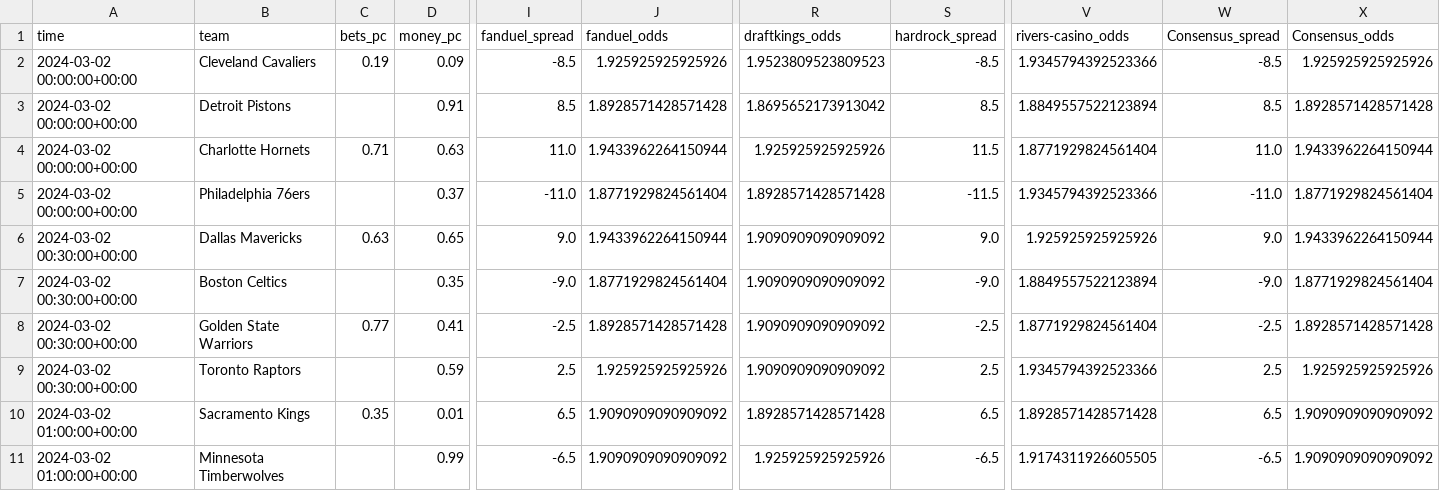
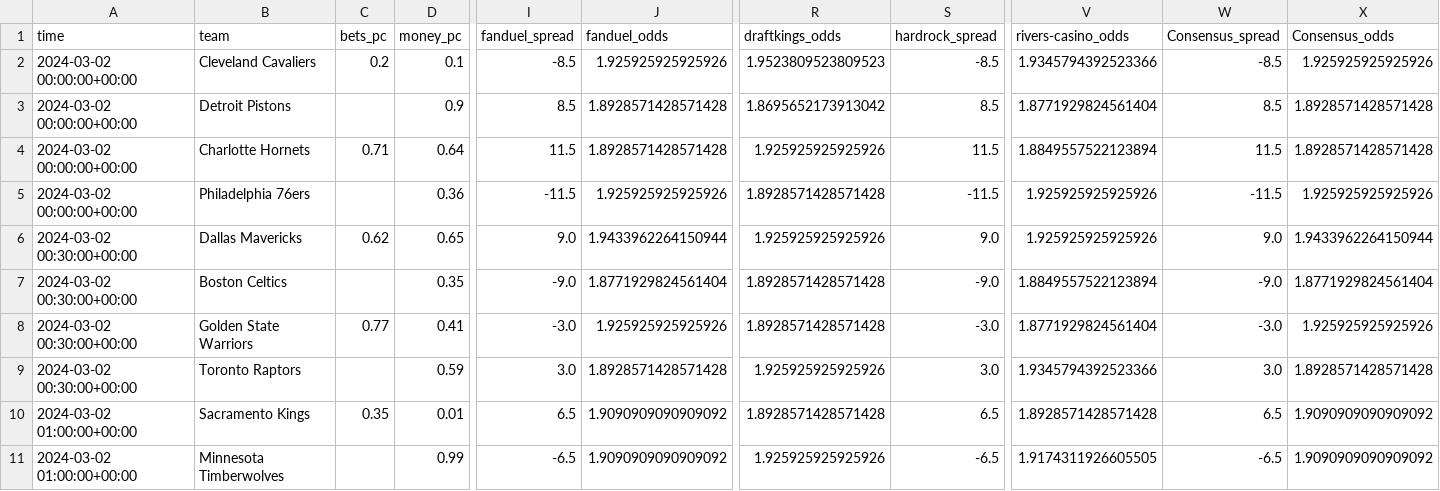
Before and after one commit to Donalcon/reverse_line_movement, a CSV file: nba_spread_df.csv, drawn as a sheet; only a part is shown, gaps mark what is left out; the diff covers the shown part only; the diff names each change by its address in the sheet, - before the commit and + after, or states it on an @@ line.

```diff
--- a/nba_spread_df.csv
+++ b/nba_spread_df.csv
-C2 (bets_pc): 0.19
+C2 (bets_pc): 0.2
-D2 (money_pc): 0.09
+D2 (money_pc): 0.1
-D3 (money_pc): 0.91
+D3 (money_pc): 0.9
-V3 (rivers-casino_odds): 1.8849557522123894
+V3 (rivers-casino_odds): 1.8771929824561404
-D4 (money_pc): 0.63
+D4 (money_pc): 0.64
-I4 (fanduel_spread): 11.0
+I4 (fanduel_spread): 11.5
-J4 (fanduel_odds): 1.9433962264150944
+J4 (fanduel_odds): 1.8928571428571428
-V4 (rivers-casino_odds): 1.8771929824561404
+V4 (rivers-casino_odds): 1.8849557522123894
-W4 (Consensus_spread): 11.0
+W4 (Consensus_spread): 11.5
-X4 (Consensus_odds): 1.9433962264150944
+X4 (Consensus_odds): 1.8928571428571428
-D5 (money_pc): 0.37
+D5 (money_pc): 0.36
-I5 (fanduel_spread): -11.0
+I5 (fanduel_spread): -11.5
-J5 (fanduel_odds): 1.8771929824561404
+J5 (fanduel_odds): 1.925925925925926
-V5 (rivers-casino_odds): 1.9345794392523366
+V5 (rivers-casino_odds): 1.925925925925926
-W5 (Consensus_spread): -11.0
+W5 (Consensus_spread): -11.5
-X5 (Consensus_odds): 1.8771929824561404
+X5 (Consensus_odds): 1.925925925925926
-C6 (bets_pc): 0.63
+C6 (bets_pc): 0.62
-R6 (draftkings_odds): 1.9090909090909092
+R6 (draftkings_odds): 1.925925925925926
-R7:R8 (draftkings_odds): 1.9090909090909092
+R7:R8 (draftkings_odds): 1.8928571428571428
-I8 (fanduel_spread): -2.5
+I8 (fanduel_spread): -3.0
-J8 (fanduel_odds): 1.8928571428571428
+J8 (fanduel_odds): 1.925925925925926
-S8 (hardrock_spread): -2.5
+S8 (hardrock_spread): -3.0
-W8 (Consensus_spread): -2.5
+W8 (Consensus_spread): -3.0
-X8 (Consensus_odds): 1.8928571428571428
+X8 (Consensus_odds): 1.925925925925926
-I9 (fanduel_spread): 2.5
+I9 (fanduel_spread): 3.0
-J9 (fanduel_odds): 1.925925925925926
+J9 (fanduel_odds): 1.8928571428571428
-R9 (draftkings_odds): 1.9090909090909092
+R9 (draftkings_odds): 1.925925925925926
-S9 (hardrock_spread): 2.5
+S9 (hardrock_spread): 3.0
-W9 (Consensus_spread): 2.5
+W9 (Consensus_spread): 3.0
-X9 (Consensus_odds): 1.925925925925926
+X9 (Consensus_odds): 1.8928571428571428
```
Also changed, not shown: 18 edited cells elsewhere in this file, nba_total_df.csv.
